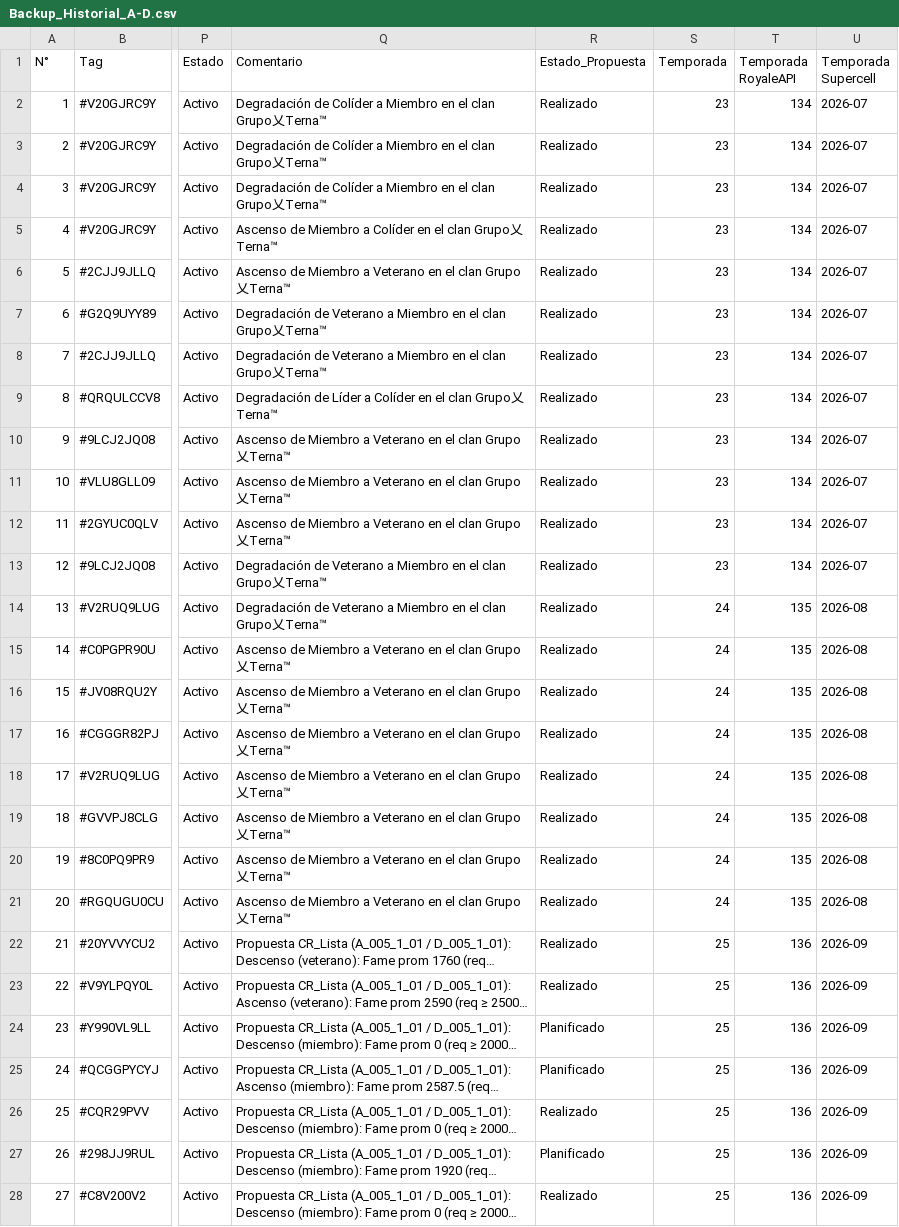
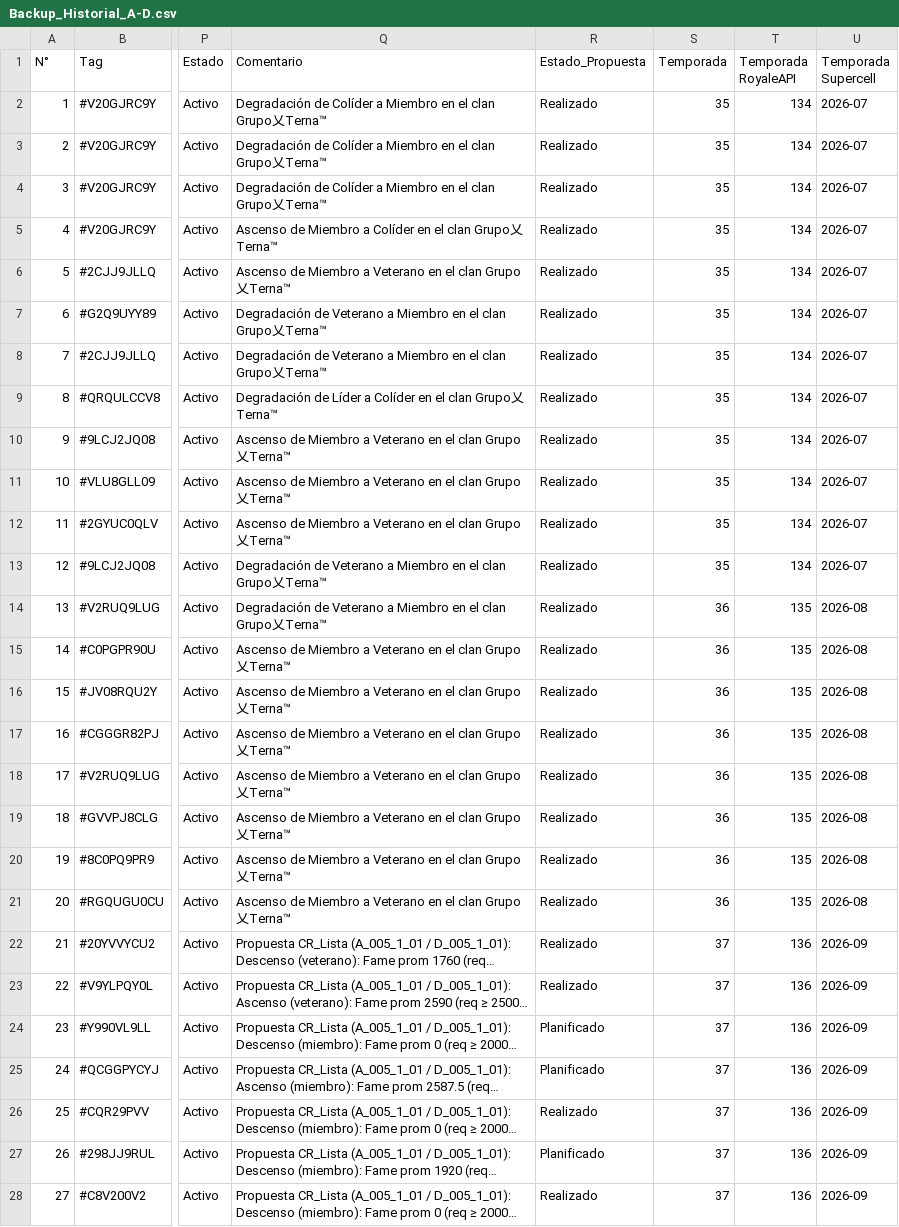
Before and after one commit to GrupoTerna/Backend, a CSV file: Datos descargados/CSV/Hojas/Backup_Historial_A-D.csv, drawn as a sheet; only a part is shown, gaps mark what is left out; long unchanged cells end in …; the diff covers the shown part only; the diff names each change by its address in the sheet, - before the commit and + after, or states it on an @@ line.

```diff
--- a/Datos descargados/CSV/Hojas/Backup_Historial_A-D.csv
+++ b/Datos descargados/CSV/Hojas/Backup_Historial_A-D.csv
-S2:S13 (Temporada): 23
+S2:S13 (Temporada): 35
-S14:S21 (Temporada): 24
+S14:S21 (Temporada): 36
-S22:S28 (Temporada): 25
+S22:S28 (Temporada): 37
```
Also changed, not shown: 60 edited cells elsewhere in this file, Datos descargados/CSV/Hojas/Backup_Guerra_Logs.csv, Datos descargados/CSV/Hojas/Backup_Historial_I-S.csv, 1 other file.
